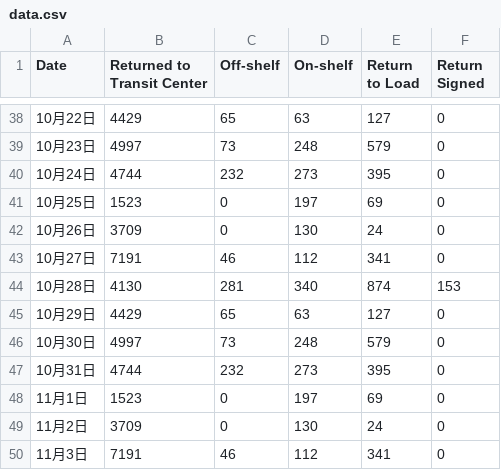
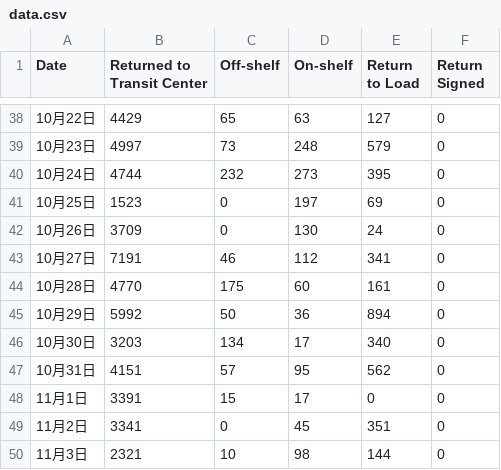
Before and after one commit to peijin0405/gofo-return-op-dashboard, a CSV file: data.csv, drawn as a sheet; only a part is shown, gaps mark what is left out.

Commit message:
Update data for October and November entries

```diff
--- a/data.csv
+++ b/data.csv
@@ -43,8 +43,8 @@ Date,Returned to Transit Center,Off-shelf,On-shelf,Return to Load,Return Signed
 10月27日,7191,46,112,341,0
-10月28日,4130,281,340,874,153
-10月29日,4429,65,63,127,0
-10月30日,4997,73,248,579,0
-10月31日,4744,232,273,395,0
-11月1日,1523,0,197,69,0
-11月2日,3709,0,130,24,0
-11月3日,7191,46,112,341,0
+10月28日,4770,175,60,161,0
+10月29日,5992,50,36,894,0
+10月30日,3203,134,17,340,0
+10月31日,4151,57,95,562,0
+11月1日,3391,15,17,0,0
+11月2日,3341,0,45,351,0
+11月3日,2321,10,98,144,0
```
